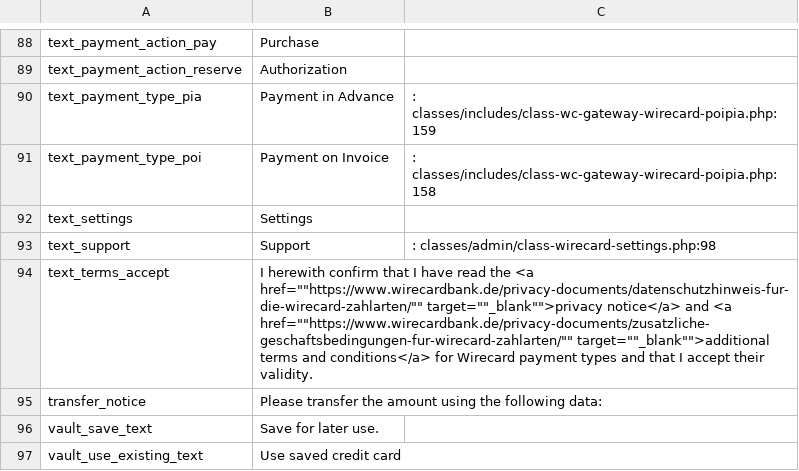
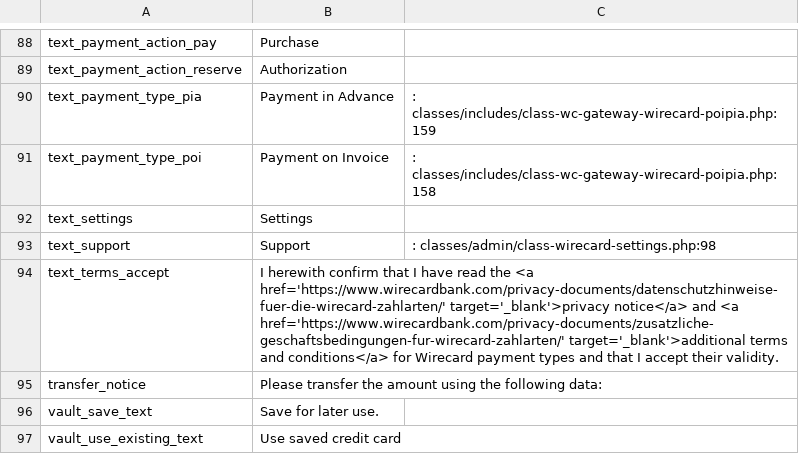
Before and after one commit to wirecard/magento2-ee, a CSV file: i18n/en_US.csv, drawn as a sheet; only a part is shown, gaps mark what is left out.

Commit message:
Improve translations

```diff
--- a/i18n/en_US.csv
+++ b/i18n/en_US.csv
@@ -93,3 +93,3 @@ text_settings,Settings
 text_support,Support,: classes/admin/class-wirecard-settings.php:98
-text_terms_accept,I herewith confirm that I have read the <a href=""https://www.wirecardbank.de/privacy-documents/datenschutzhinweis-fur-die-wirecard-zahlarten/"" target=""_blank"">privacy notice</a> and <a href=""https://www.wirecardbank.de/privacy-documents/zusatzliche-geschaftsbedingungen-fur-wirecard-zahlarten/"" target=""_blank"">additional terms and conditions</a> for Wirecard payment types and that I accept their validity.
+text_terms_accept,I herewith confirm that I have read the <a href='https://www.wirecardbank.com/privacy-documents/datenschutzhinweise-fuer-die-wirecard-zahlarten/' target='_blank'>privacy notice</a> and <a href='https://www.wirecardbank.com/privacy-documents/zusatzliche-geschaftsbedingungen-fur-wirecard-zahlarten/' target='_blank'>additional terms and conditions</a> for Wirecard payment types and that I accept their validity.
 transfer_notice,Please transfer the amount using the following data:
```
